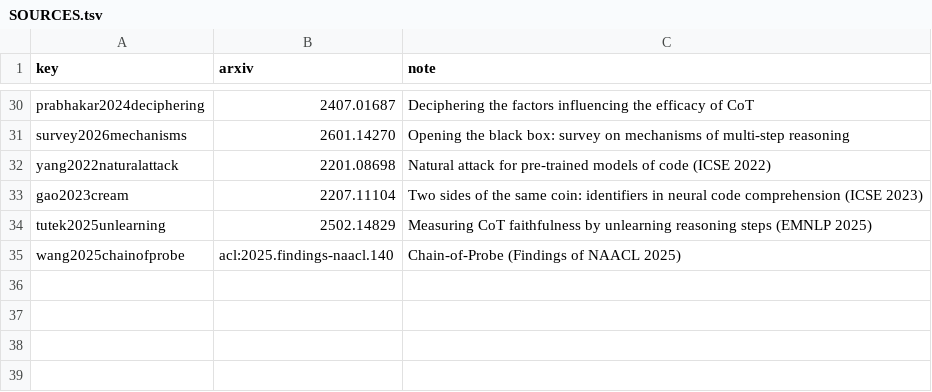
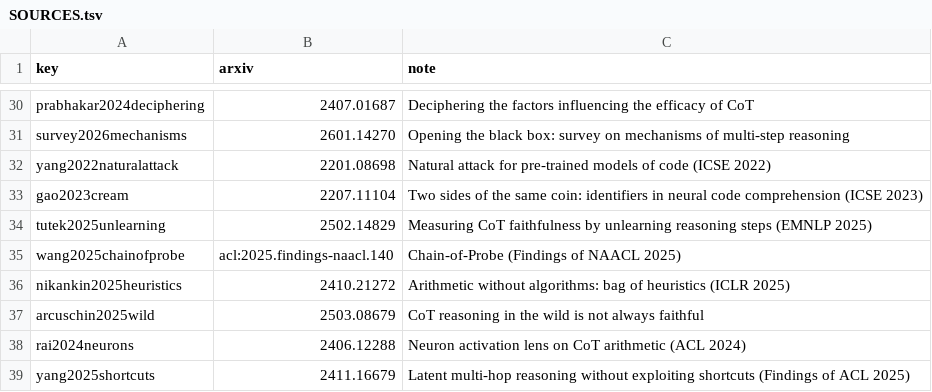
Before and after one commit to NietZteiN/probing, a TSV file: papers/SOURCES.tsv, drawn as a sheet; only a part is shown, gaps mark what is left out.

```diff
--- a/papers/SOURCES.tsv
+++ b/papers/SOURCES.tsv
@@ -35 +35,5 @@ tutek2025unlearning	2502.14829	Measuring CoT faithfulness by unlearning reasonin
 wang2025chainofprobe	acl:2025.findings-naacl.140	Chain-of-Probe (Findings of NAACL 2025)
+nikankin2025heuristics	2410.21272	Arithmetic without algorithms: bag of heuristics (ICLR 2025)
+arcuschin2025wild	2503.08679	CoT reasoning in the wild is not always faithful
+rai2024neurons	2406.12288	Neuron activation lens on CoT arithmetic (ACL 2024)
+yang2025shortcuts	2411.16679	Latent multi-hop reasoning without exploiting shortcuts (Findings of ACL 2025)
```
Also changed, not shown: 11 other files.
